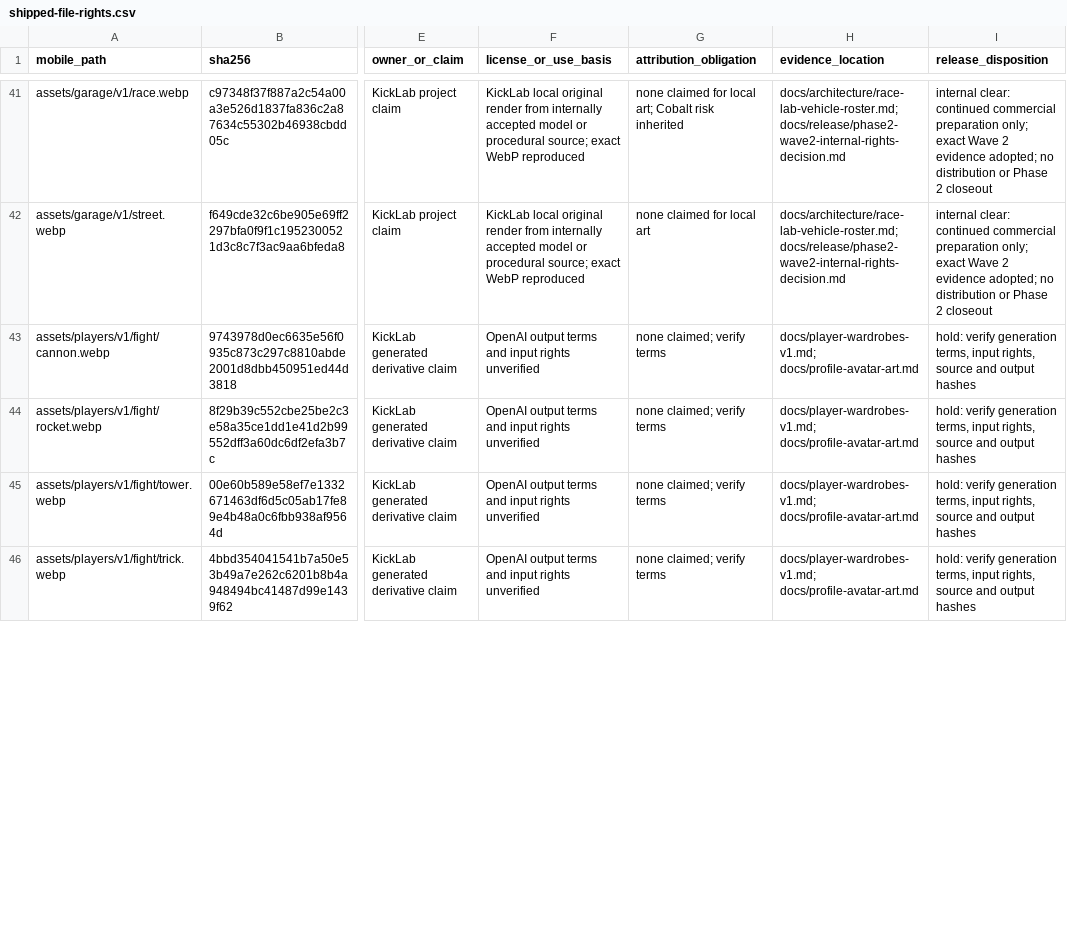
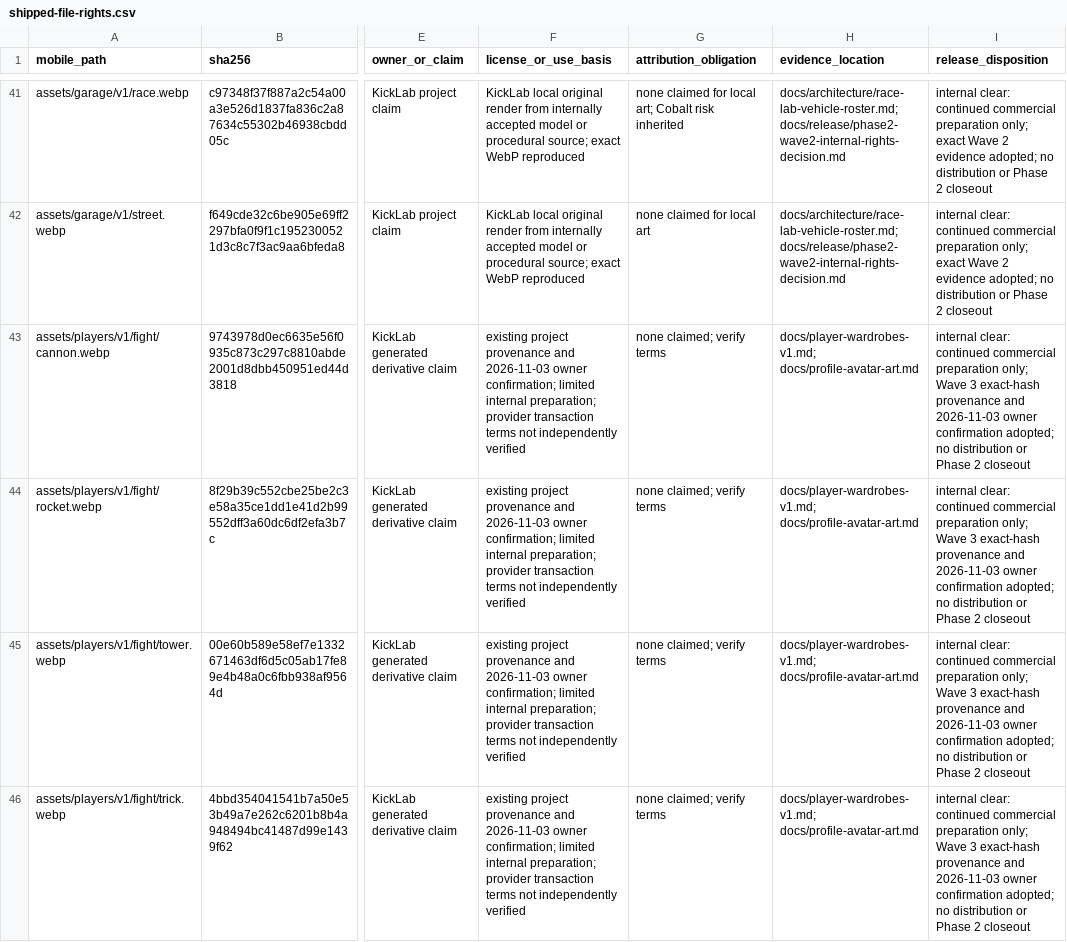
Before and after one commit to vsillah/KickLab, a CSV file: docs/release/shipped-file-rights.csv, drawn as a sheet; only a part is shown, gaps mark what is left out; the diff covers the shown part only; the diff names each change by its address in the sheet, - before the commit and + after, or states it on an @@ line.

Commit message:
docs: adopt Wave 3 exact-hash preparation disposition

```diff
--- a/docs/release/shipped-file-rights.csv
+++ b/docs/release/shipped-file-rights.csv
-F43:F46 (license_or_use_basis): OpenAI output terms and input rights unverified
+F43:F46 (license_or_use_basis): existing project provenance and 2026-11-03 owner confirmation; limited internal preparation; provider transaction terms not independently verified
-I43:I46 (release_disposition): hold: verify generation terms, input rights, source and output hashes
+I43:I46 (release_disposition): internal clear: continued commercial preparation only; Wave 3 exact-hash provenance and 2026-11-03 owner confirmation adopted; no distribution or Phase 2 closeout
```
Also changed, not shown: 42 edited cells elsewhere in this file, docs/release/phase2-wave3-exact-file-review.csv, docs/release/phase2-wave3-owner-intake-schedule.csv, 12 other files.
